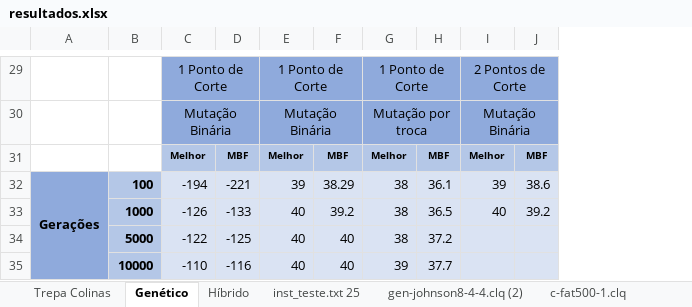
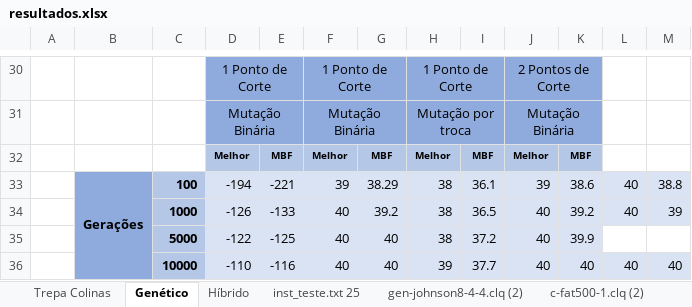
Before and after one commit to luisccgoncalves/SocialNodework, an Excel workbook: SocialNodework/SocialNodework/Output/resultados.xlsx, sheet Genético, drawn as a sheet; only a part is shown, gaps mark what is left out; values as stored, in another font and other column widths than the file's, no borders; addresses are those after the commit; the diff covers the shown part only; the diff names each change by its address in the sheet, - before the commit and + after, or states it on an @@ line.

```diff
--- a/SocialNodework/SocialNodework/Output/resultados.xlsx (sheet Genético)
+++ b/SocialNodework/SocialNodework/Output/resultados.xlsx (sheet Genético)
-sheet tab: c-fat500-1.clq
+sheet tab: c-fat500-1.clq (2)
+column A, empty
+column L, rows 33-36: 40 | 40 |  | 40
+column M, rows 33-36: 38.8 | 39 |  | 40
-J35:J36: (empty)
+J35:J36: 40
-K35: (empty)
+K35: 39.9
-K36: (empty)
+K36: 40
```
Also changed, not shown: 8 added rows, 7 removed rows and 14 edited cells elsewhere in this sheet, 7 other files.
